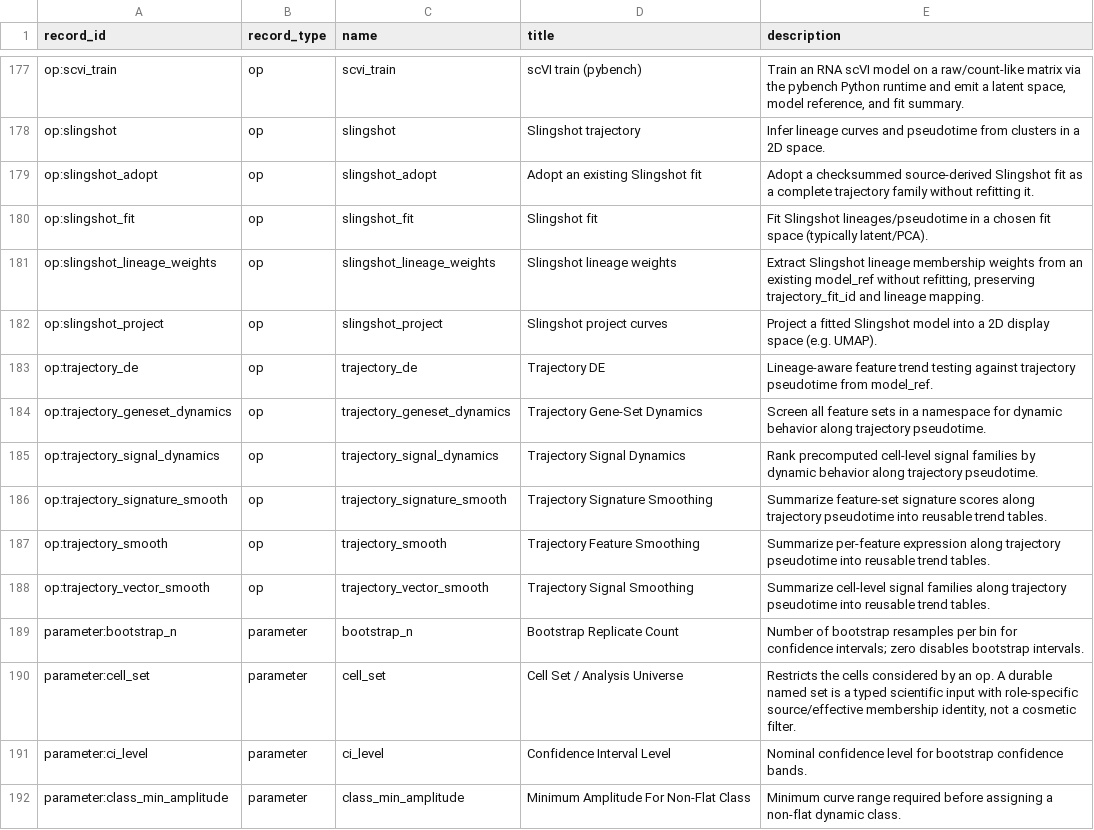
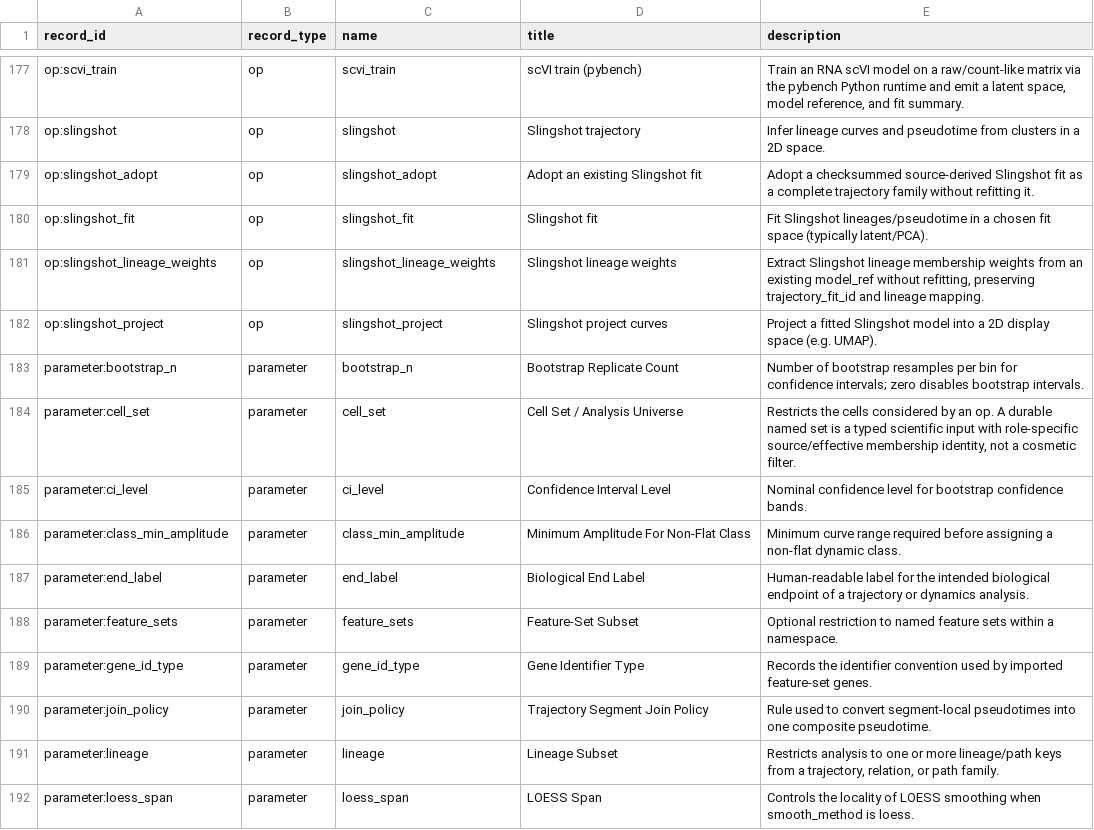
Before and after one commit to Tingvall/scworkbench, a CSV file: docs/semantic_graphs/semantic_graph_nodes.csv, drawn as a sheet; only a part is shown, gaps mark what is left out; the shorter side is filled out with more unchanged rows; the diff names each change by its address in the sheet, - before the commit and + after, or states it on an @@ line.

Commit message:
Transfer six S2 trajectory method owners from core to pack

```diff
--- a/docs/semantic_graphs/semantic_graph_nodes.csv
+++ b/docs/semantic_graphs/semantic_graph_nodes.csv
-row 183: op:trajectory_de | op | trajectory_de | Trajectory DE | Lineage-aware feature trend testing against trajectory pseudotime from model_ref.
-row 184: op:trajectory_geneset_dynamics | op | trajectory_geneset_dynamics | Trajectory Gene-Set Dynamics | Screen all feature sets in a namespace for dynamic behavior along trajectory pseudotime.
-row 185: op:trajectory_signal_dynamics | op | trajectory_signal_dynamics | Trajectory Signal Dynamics | Rank precomputed cell-level signal families by dynamic behavior along trajectory pseudotime.
-row 186: op:trajectory_signature_smooth | op | trajectory_signature_smooth | Trajectory Signature Smoothing | Summarize feature-set signature scores along trajectory pseudotime into reusable trend tables.
-row 187: op:trajectory_smooth | op | trajectory_smooth | Trajectory Feature Smoothing | Summarize per-feature expression along trajectory pseudotime into reusable trend tables.
-row 188: op:trajectory_vector_smooth | op | trajectory_vector_smooth | Trajectory Signal Smoothing | Summarize cell-level signal families along trajectory pseudotime into reusable trend tables.
```
Also changed, not shown: 53 other files.
